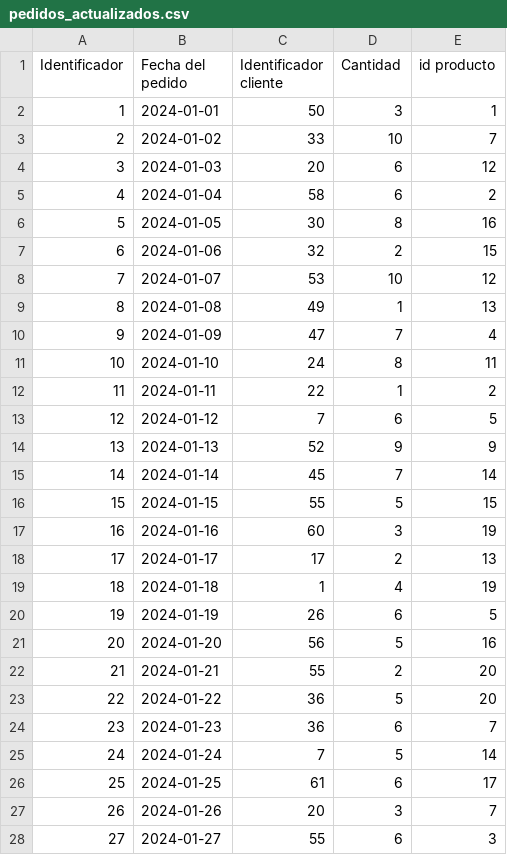
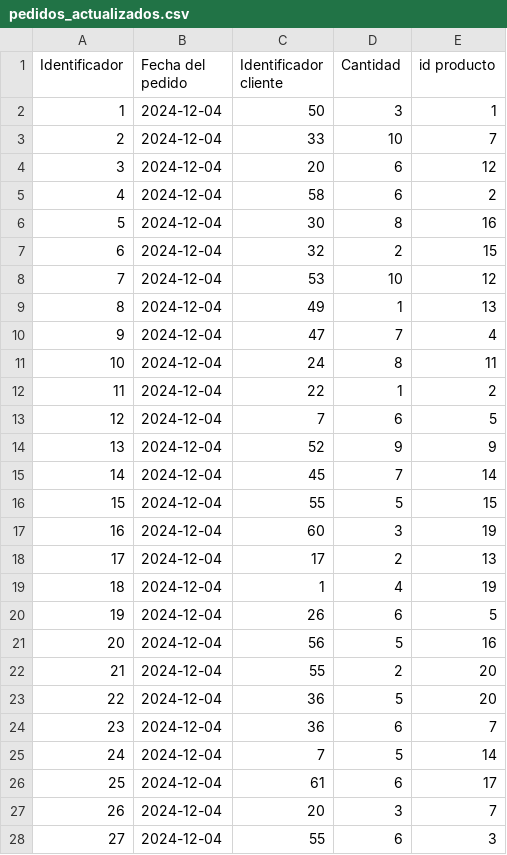
Before and after one commit to Miguelstucom/Route_Generator, a CSV file: Route_Generator/static/csv/pedidos_actualizados.csv, drawn as a sheet; only a part is shown; the diff covers the shown part only.

```diff
--- a/Route_Generator/static/csv/pedidos_actualizados.csv
+++ b/Route_Generator/static/csv/pedidos_actualizados.csv
@@ -1,28 +1,28 @@
 Identificador,Fecha del pedido,Identificador cliente,Cantidad,id producto
-1,2024-01-01,50,3,1
-2,2024-01-02,33,10,7
-3,2024-01-03,20,6,12
-4,2024-01-04,58,6,2
-5,2024-01-05,30,8,16
-6,2024-01-06,32,2,15
-7,2024-01-07,53,10,12
-8,2024-01-08,49,1,13
-9,2024-01-09,47,7,4
-10,2024-01-10,24,8,11
-11,2024-01-11,22,1,2
-12,2024-01-12,7,6,5
-13,2024-01-13,52,9,9
-14,2024-01-14,45,7,14
-15,2024-01-15,55,5,15
-16,2024-01-16,60,3,19
-17,2024-01-17,17,2,13
-18,2024-01-18,1,4,19
-19,2024-01-19,26,6,5
-20,2024-01-20,56,5,16
-21,2024-01-21,55,2,20
-22,2024-01-22,36,5,20
-23,2024-01-23,36,6,7
-24,2024-01-24,7,5,14
-25,2024-01-25,61,6,17
-26,2024-01-26,20,3,7
-27,2024-01-27,55,6,3
+1,2024-12-04,50,3,1
+2,2024-12-04,33,10,7
+3,2024-12-04,20,6,12
+4,2024-12-04,58,6,2
+5,2024-12-04,30,8,16
+6,2024-12-04,32,2,15
+7,2024-12-04,53,10,12
+8,2024-12-04,49,1,13
+9,2024-12-04,47,7,4
+10,2024-12-04,24,8,11
+11,2024-12-04,22,1,2
+12,2024-12-04,7,6,5
+13,2024-12-04,52,9,9
+14,2024-12-04,45,7,14
+15,2024-12-04,55,5,15
+16,2024-12-04,60,3,19
+17,2024-12-04,17,2,13
+18,2024-12-04,1,4,19
+19,2024-12-04,26,6,5
+20,2024-12-04,56,5,16
+21,2024-12-04,55,2,20
+22,2024-12-04,36,5,20
+23,2024-12-04,36,6,7
+24,2024-12-04,7,5,14
+25,2024-12-04,61,6,17
+26,2024-12-04,20,3,7
+27,2024-12-04,55,6,3
```
Also changed, not shown: 73 edited cells elsewhere in this file, 2 other files.
